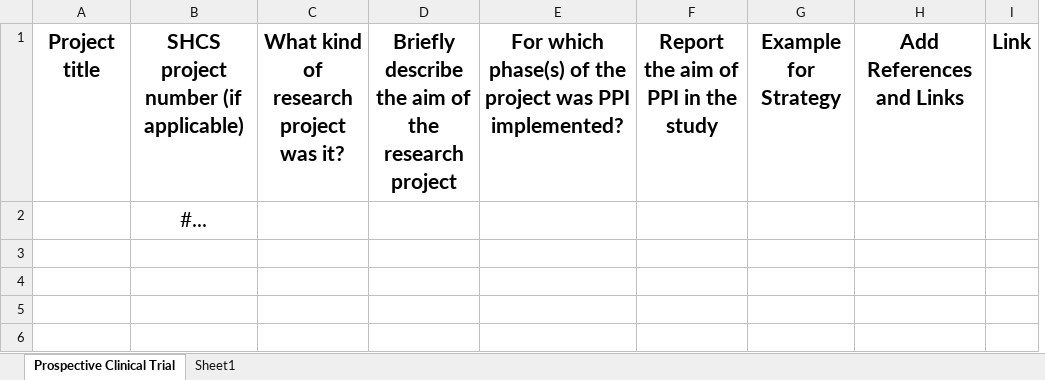
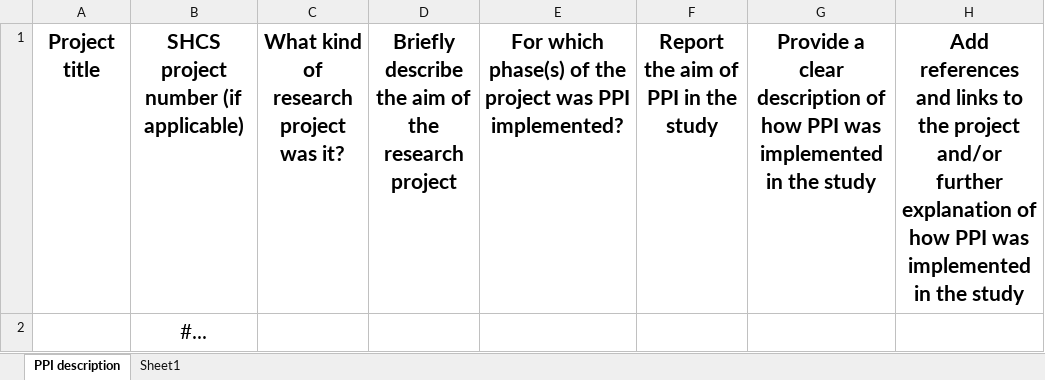
Before and after one commit to alainamstutz/SHCS-PPI-map-website, an Excel workbook: HIV_PPI_map_template.xlsx, sheet PPI description, drawn as a sheet; values as stored, in another font and other column widths than the file's, no borders; removed rows and columns are numbered as before the commit, all else as after; the diff names each change by its address in the sheet, - before the commit and + after, or states it on an @@ line.

Commit message:
Add the HIV PPI reporting template

```diff
--- a/HIV_PPI_map_template.xlsx (sheet PPI description)
+++ b/HIV_PPI_map_template.xlsx (sheet PPI description)
-sheet tab: Prospective Clinical Trial
+sheet tab: PPI description
-column G, row 1: Example for Strategy
-column H, row 1: Add References and Links
-column I, row 1: Link
+column G, row 1: Provide a clear description of how PPI was implemented in the study
+column H, row 1: Add references and links to the project and/or further explanation of how PPI was implemented in the study
```
Also changed, not shown: 4 other files.
